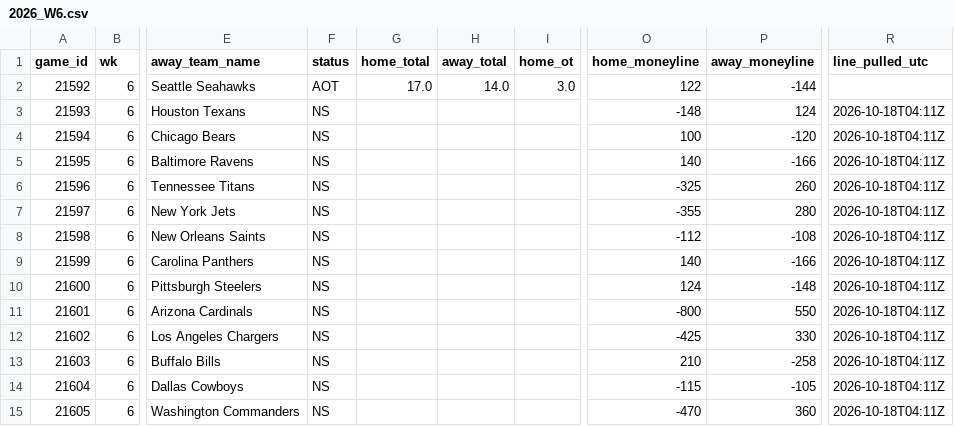
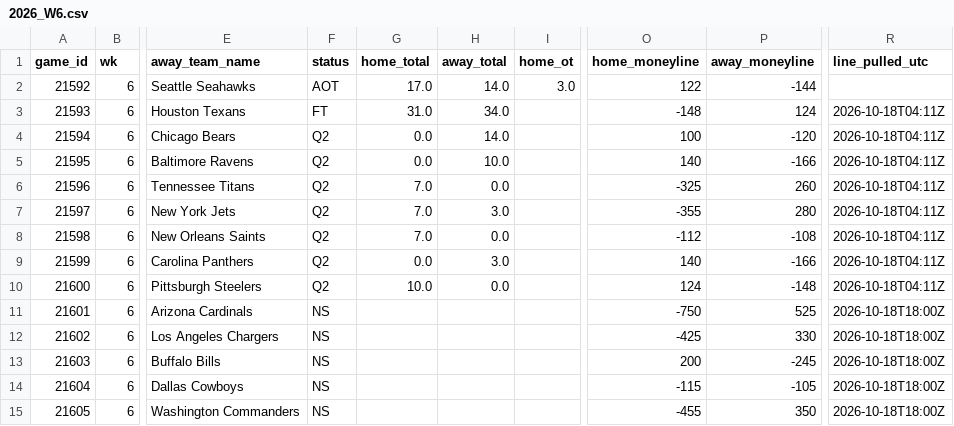
Before and after one commit to jameskroeker/nfl-betting-data-pipeline, a CSV file: data/weekly/2026_W6.csv, drawn as a sheet; only a part is shown, gaps mark what is left out; the diff names each change by its address in the sheet, - before the commit and + after, or states it on an @@ line.

```diff
--- a/data/weekly/2026_W6.csv
+++ b/data/weekly/2026_W6.csv
-F3 (status): NS
+F3 (status): FT
-G3 (home_total): (empty)
+G3 (home_total): 31.0
-H3 (away_total): (empty)
+H3 (away_total): 34.0
-F4:F10 (status): NS
+F4:F10 (status): Q2
-G4:G5 (home_total): (empty)
+G4:G5 (home_total): 0.0
-H4 (away_total): (empty)
+H4 (away_total): 14.0
-H5 (away_total): (empty)
+H5 (away_total): 10.0
-G6:G8 (home_total): (empty)
+G6:G8 (home_total): 7.0
-H6 (away_total): (empty)
+H6 (away_total): 0.0
-H7 (away_total): (empty)
+H7 (away_total): 3.0
-H8 (away_total): (empty)
+H8 (away_total): 0.0
-G9 (home_total): (empty)
+G9 (home_total): 0.0
-H9 (away_total): (empty)
+H9 (away_total): 3.0
-G10 (home_total): (empty)
+G10 (home_total): 10.0
-H10 (away_total): (empty)
+H10 (away_total): 0.0
-O11 (home_moneyline): -800
+O11 (home_moneyline): -750
-P11 (away_moneyline): 550
+P11 (away_moneyline): 525
-R11:R15 (line_pulled_utc): 2026-10-18T04:11Z
+R11:R15 (line_pulled_utc): 2026-10-18T18:00Z
-O13 (home_moneyline): 210
+O13 (home_moneyline): 200
-P13 (away_moneyline): -258
+P13 (away_moneyline): -245
-O15 (home_moneyline): -470
+O15 (home_moneyline): -455
-P15 (away_moneyline): 360
+P15 (away_moneyline): 350
```
Also changed, not shown: data/lines_history/2026_W6.csv.
